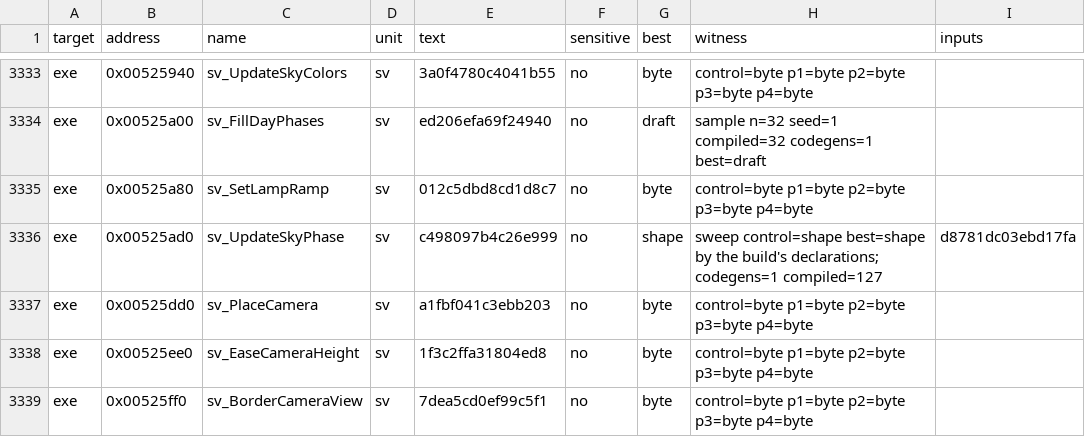
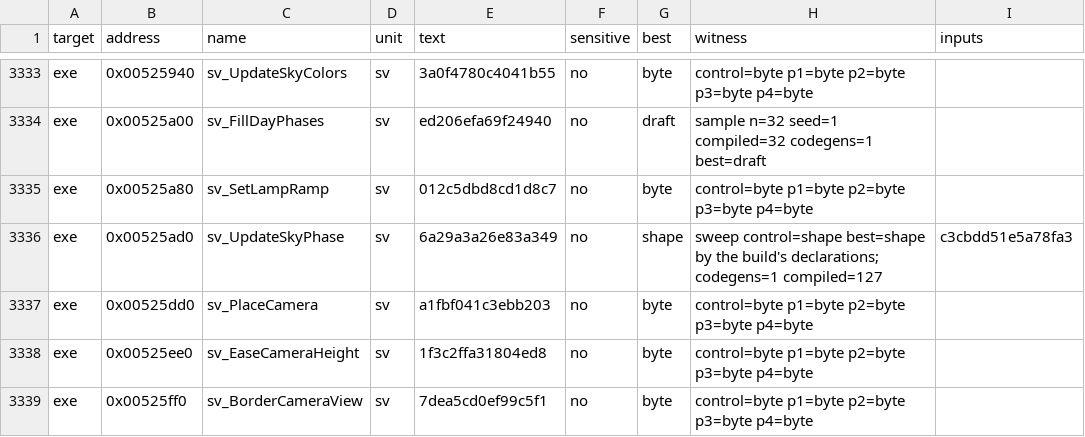
Before and after one commit to andre-tebart/gildegold, a TSV file: ledger/tiebreak.tsv, drawn as a sheet; only a part is shown, gaps mark what is left out.

```diff
--- a/ledger/tiebreak.tsv
+++ b/ledger/tiebreak.tsv
@@ -3335,3 +3335,3 @@ exe	0x00525a00	sv_FillDayPhases	sv	ed206efa69f24940	no	draft	sample n=32 seed=1
 exe	0x00525a80	sv_SetLampRamp	sv	012c5dbd8cd1d8c7	no	byte	control=byte p1=byte p2=byte p3=byte p4=byte	
-exe	0x00525ad0	sv_UpdateSkyPhase	sv	c498097b4c26e999	no	shape	sweep control=shape best=shape by the build's declarations; codegens=1 compiled=127	d8781dc03ebd17fa
+exe	0x00525ad0	sv_UpdateSkyPhase	sv	6a29a3a26e83a349	no	shape	sweep control=shape best=shape by the build's declarations; codegens=1 compiled=127	c3cbdd51e5a78fa3
 exe	0x00525dd0	sv_PlaceCamera	sv	a1fbf041c3ebb203	no	byte	control=byte p1=byte p2=byte p3=byte p4=byte	
```
Also changed, not shown: 2 other files.
